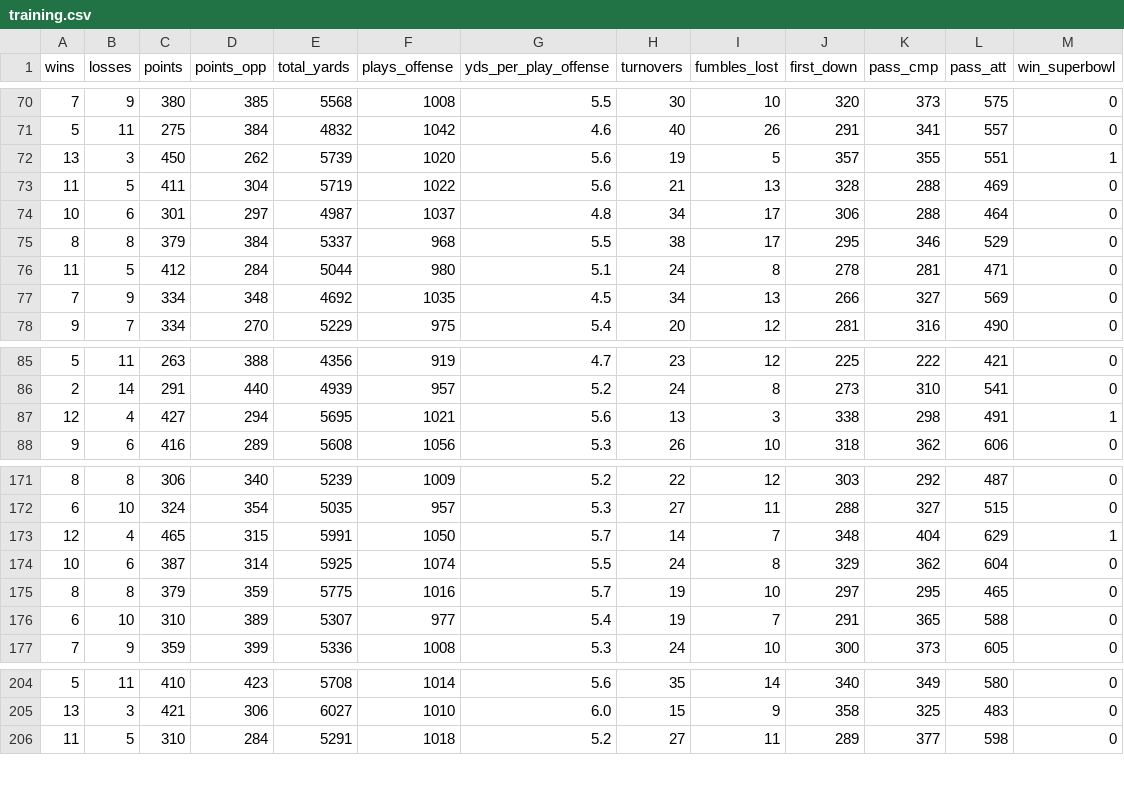
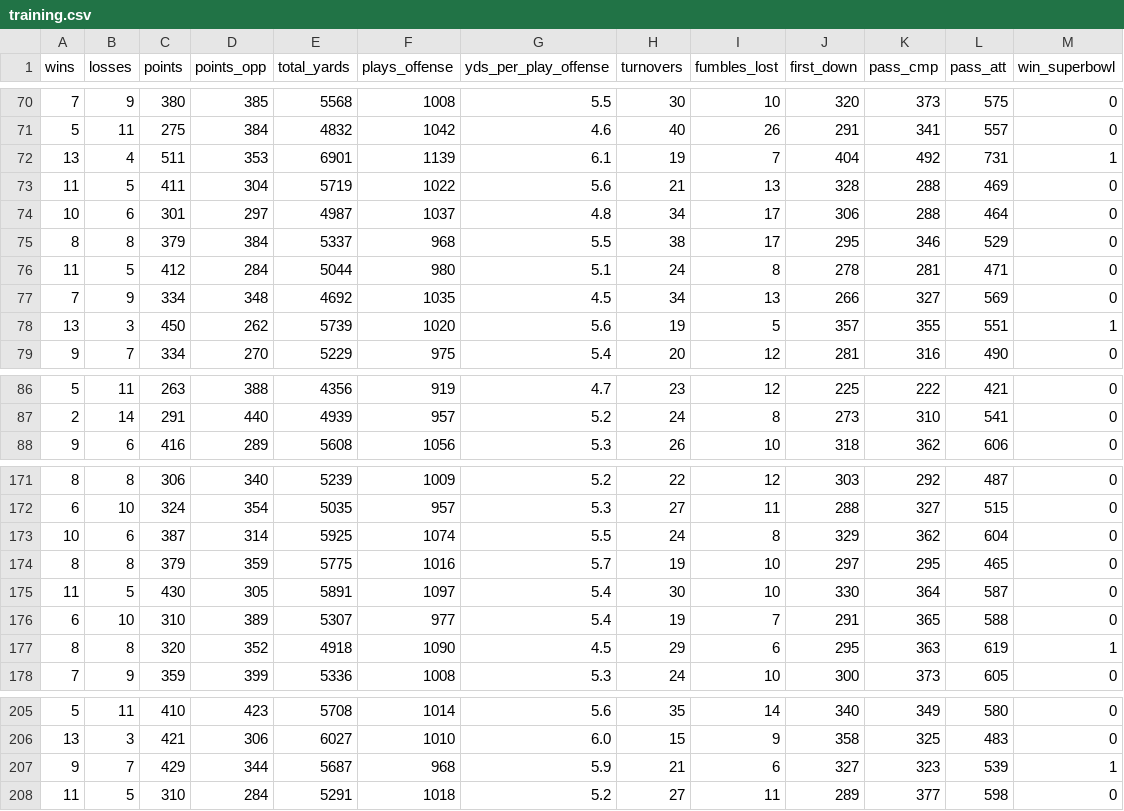
Before and after one commit to josh2816/CS4210MachineLearningGroupProject, a CSV file: kate/training.csv, drawn as a sheet; only a part is shown, gaps mark what is left out.

```diff
--- a/kate/training.csv
+++ b/kate/training.csv
@@ -71,3 +71,3 @@ wins,losses,points,points_opp,total_yards,plays_offense,yds_per_play_offense,tur
 5,11,275,384,4832,1042,4.6,40,26,291,341,557,0
-13,3,450,262,5739,1020,5.6,19,5,357,355,551,1
+13,4,511,353,6901,1139,6.1,19,7,404,492,731,1
 11,5,411,304,5719,1022,5.6,21,13,328,288,469,0
@@ -77,2 +77,3 @@ wins,losses,points,points_opp,total_yards,plays_offense,yds_per_play_offense,tur
 7,9,334,348,4692,1035,4.5,34,13,266,327,569,0
+13,3,450,262,5739,1020,5.6,19,5,357,355,551,1
 9,7,334,270,5229,975,5.4,20,12,281,316,490,0
@@ -86,3 +87,2 @@ wins,losses,points,points_opp,total_yards,plays_offense,yds_per_play_offense,tur
 2,14,291,440,4939,957,5.2,24,8,273,310,541,0
-12,4,427,294,5695,1021,5.6,13,3,338,298,491,1
 9,6,416,289,5608,1056,5.3,26,10,318,362,606,0
@@ -172,6 +172,7 @@ wins,losses,points,points_opp,total_yards,plays_offense,yds_per_play_offense,tur
 6,10,324,354,5035,957,5.3,27,11,288,327,515,0
-12,4,465,315,5991,1050,5.7,14,7,348,404,629,1
 10,6,387,314,5925,1074,5.5,24,8,329,362,604,0
 8,8,379,359,5775,1016,5.7,19,10,297,295,465,0
+11,5,430,305,5891,1097,5.4,30,10,330,364,587,0
 6,10,310,389,5307,977,5.4,19,7,291,365,588,0
+8,8,320,352,4918,1090,4.5,29,6,295,363,619,1
 7,9,359,399,5336,1008,5.3,24,10,300,373,605,0
@@ -205,2 +206,3 @@ wins,losses,points,points_opp,total_yards,plays_offense,yds_per_play_offense,tur
 13,3,421,306,6027,1010,6.0,15,9,358,325,483,0
+9,7,429,344,5687,968,5.9,21,6,327,323,539,1
 11,5,310,284,5291,1018,5.2,27,11,289,377,598,0
```
Also changed, not shown: kate/test.csv, 3 other files.
